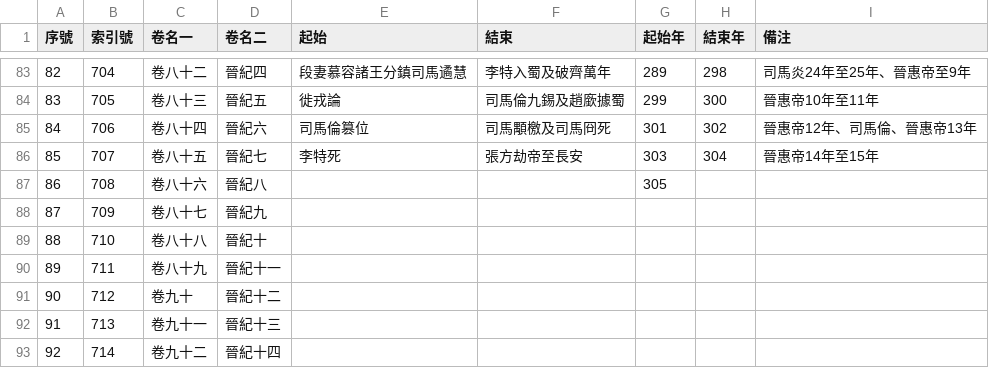
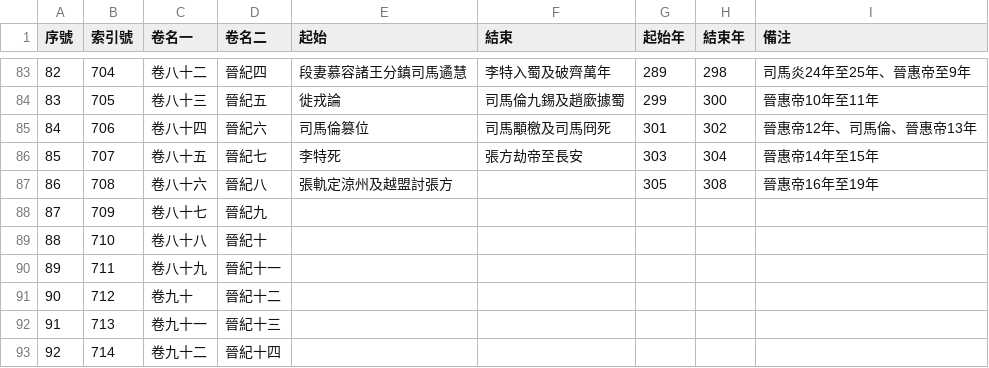
Before and after one commit to gamefang/zizhitongjian, a CSV file: 1_數據表/1.1_通鑑目録/卷目表.csv, drawn as a sheet; only a part is shown, gaps mark what is left out.

```diff
--- a/1_數據表/1.1_通鑑目録/卷目表.csv
+++ b/1_數據表/1.1_通鑑目録/卷目表.csv
@@ -86,3 +86,3 @@
 85,707,卷八十五,晉紀七,李特死,張方劫帝至長安,303,304,晉惠帝14年至15年
-86,708,卷八十六,晉紀八,,,305,,
+86,708,卷八十六,晉紀八,張軌定涼州及越盟討張方,,305,308,晉惠帝16年至19年
 87,709,卷八十七,晉紀九,,,,,
```
Also changed, not shown: 1_數據表/1.1_通鑑目録/章節表.csv, 1_數據表/1.2_政權年代表/魏晉南北朝.csv, 7 other files.
